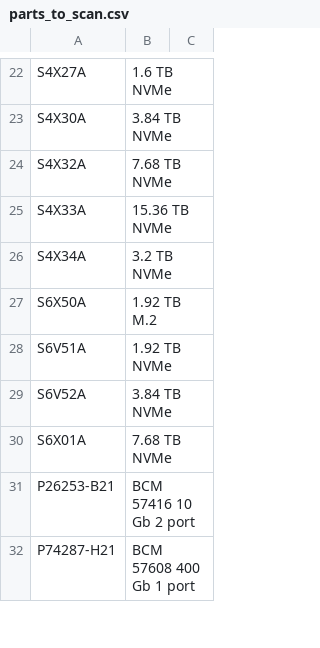
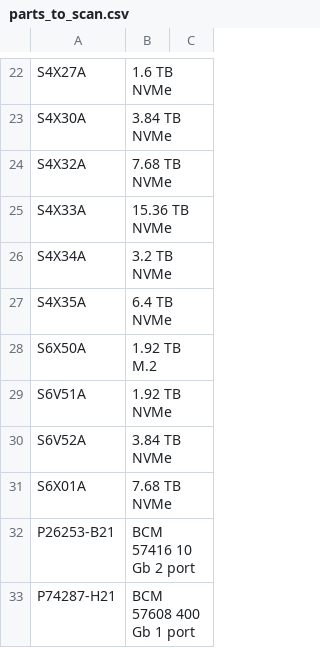
Before and after one commit to des-albert/configFX, a CSV file: src/main/resources/parts_to_scan.csv, drawn as a sheet; only a part is shown, gaps mark what is left out.

```diff
--- a/src/main/resources/parts_to_scan.csv
+++ b/src/main/resources/parts_to_scan.csv
@@ -26,2 +26,3 @@ S4X33A,15.36 TB NVMe
 S4X34A,3.2 TB NVMe
+S4X35A,6.4 TB NVMe
 S6X50A,1.92 TB M.2
```
Also changed, not shown: 3 other files.
